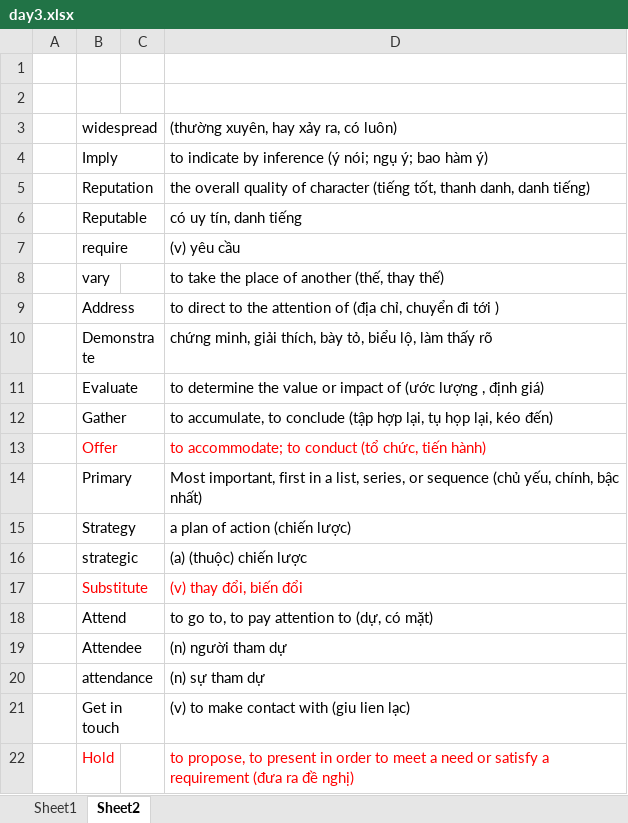
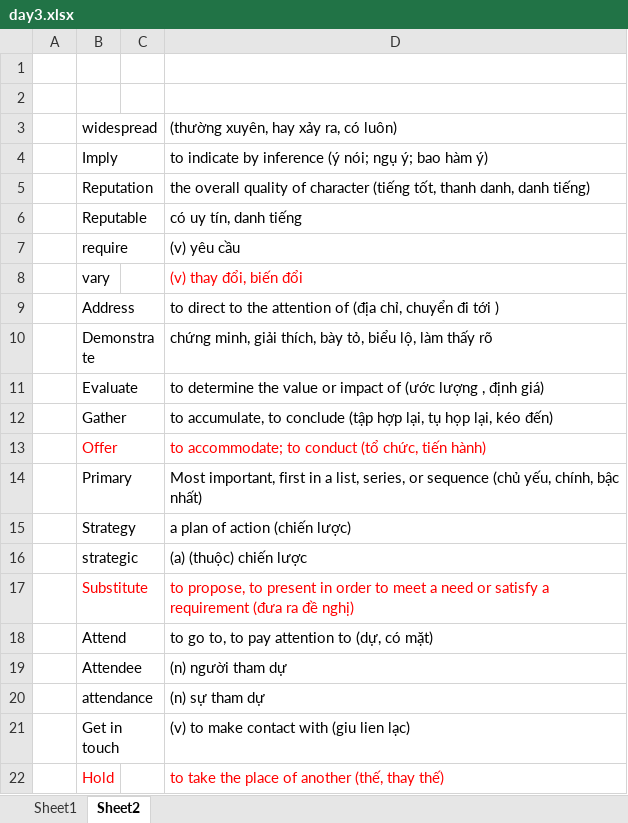
Before and after one commit to luantt94/hoc_nodejs, an Excel workbook: 1A_English/day3.xlsx, sheet Sheet2, drawn as a sheet; values as stored, in another font and other column widths than the file's, no borders; the diff names each change by its address in the sheet, - before the commit and + after, or states it on an @@ line.

```diff
--- a/1A_English/day3.xlsx (sheet Sheet2)
+++ b/1A_English/day3.xlsx (sheet Sheet2)
-D8: to take the place of another (thế, thay thế)
+D8: (v) thay đổi, biến đổi
-D8 text colour: black
+D8 text colour: #FF0000
-D17: (v) thay đổi, biến đổi
+D17: to propose, to present in order to meet a need or satisfy a requirement (đưa ra đề nghị)
-D22: to propose, to present in order to meet a need or satisfy a requirement (đưa ra đề nghị)
+D22: to take the place of another (thế, thay thế)
```
